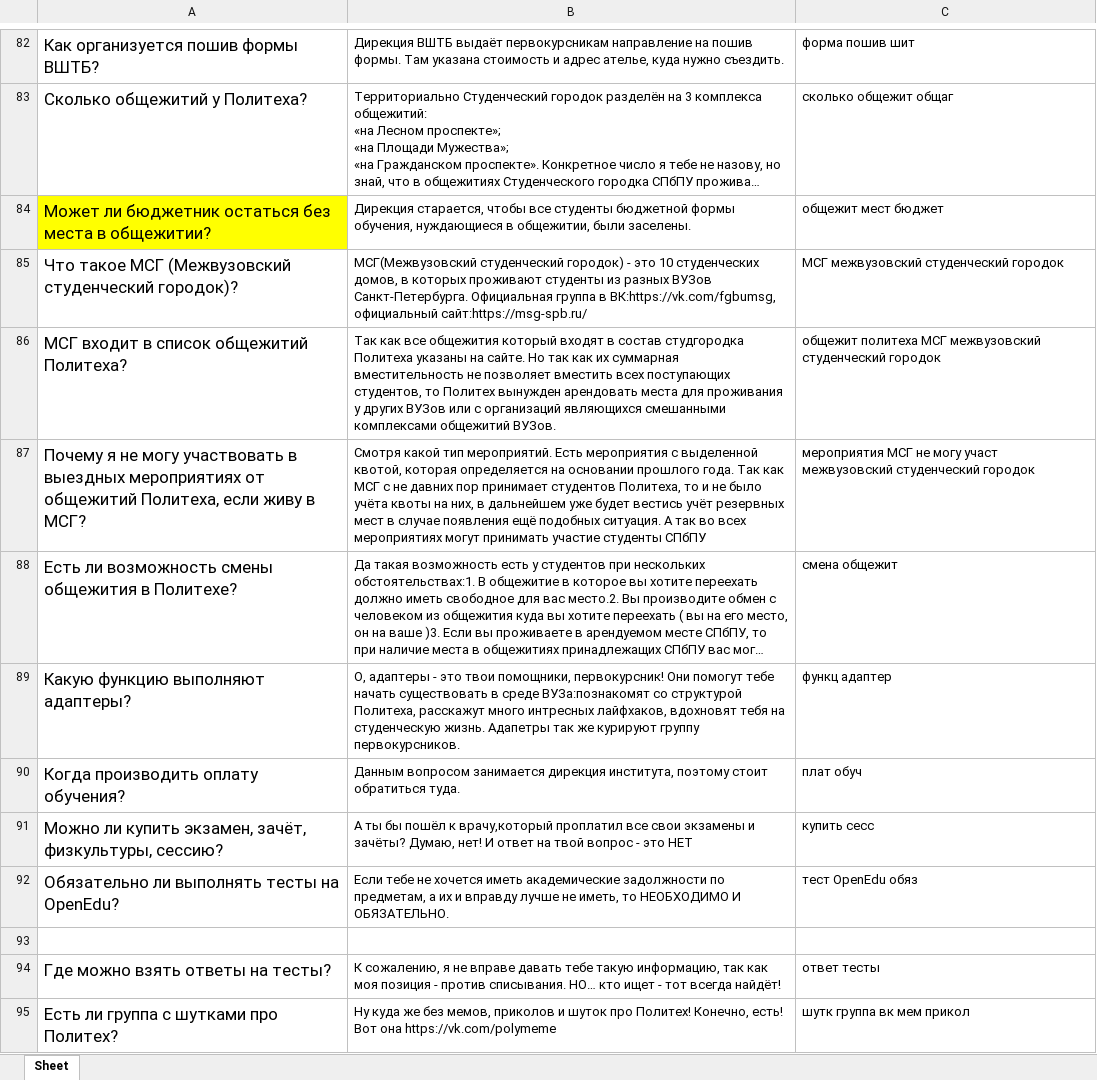
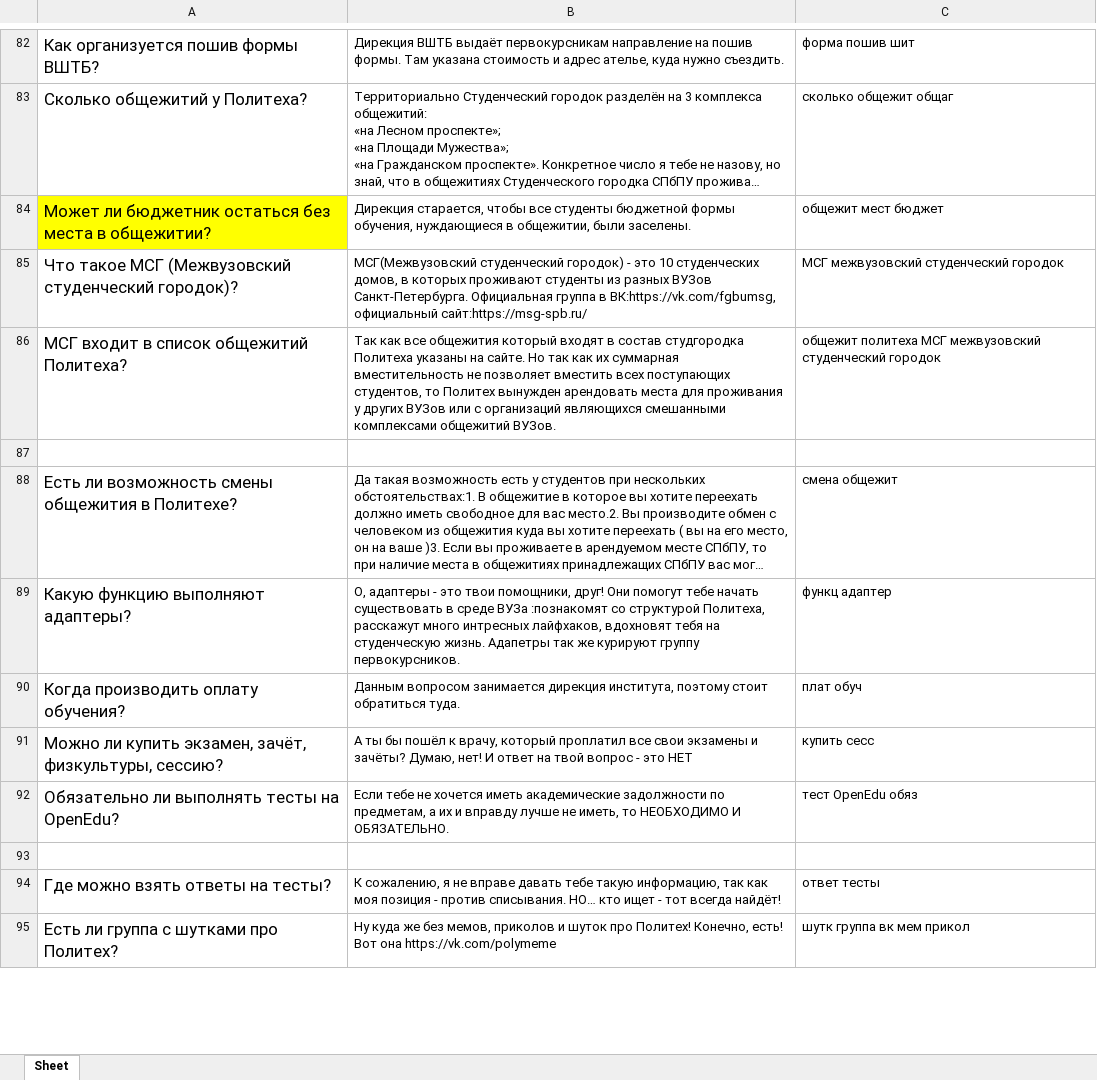
Before and after one commit to DevilJack/pelican_helper_bot, an Excel workbook: qa.xlsx, sheet Sheet, drawn as a sheet; only a part is shown, gaps mark what is left out; long unchanged cells end in …; values as stored, in another font and other column widths than the file's, no borders; the diff covers the shown part only; the diff names each change by its address in the sheet, - before the commit and + after, or states it on an @@ line.

Commit message:
qa.xlsx update

```diff
--- a/qa.xlsx (sheet Sheet)
+++ b/qa.xlsx (sheet Sheet)
-row 87: Почему я не могу участвовать в выездных мероприятиях от общежитий Политеха, если живу в МСГ? | Смотря какой тип мероприятий. Есть мероприятия с выделенной квотой, которая определяется на основании прошлого года. Так как МСГ с не давних пор принимает студентов Политеха, то и не было учёта квоты на них, в дальнейшем уже будет вестись учёт резервных мест в случае появления ещё подобных ситуация. А так во всех мероприятиях могут принимать участие студенты СПбПУ | мероприятия МСГ не могу участ межвузовский студенческий городок
+row 87: (empty)
-B89: …твои помощники, первокурсник! Они помогут тебе начать существовать в среде ВУЗа:познакомят со структурой…
+B89: …твои помощники, друг! Они помогут тебе начать существовать в среде ВУЗа :познакомят со структурой…
-B91: …пошёл к врачу,который проплатил все…
+B91: …пошёл к врачу, который проплатил все…
```
Also changed, not shown: 1 added row, 1 removed row, 28 edited cells and cell formats elsewhere in this sheet.
